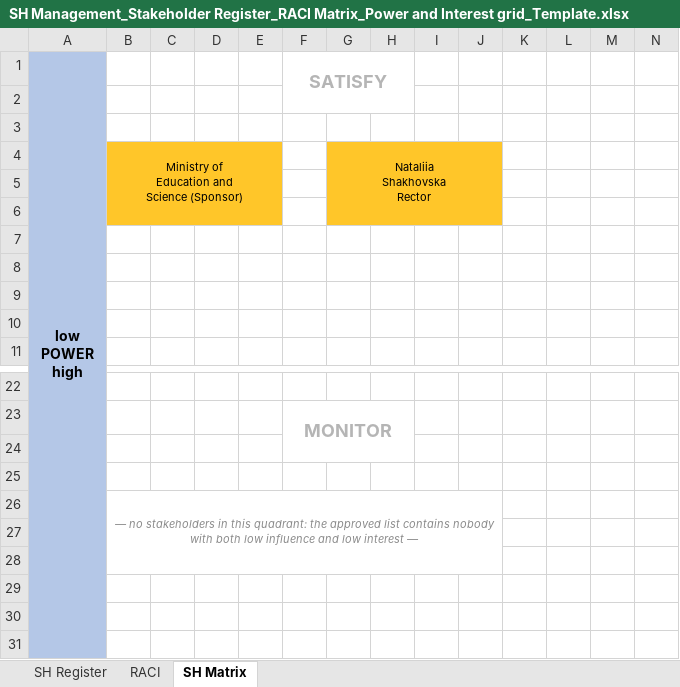
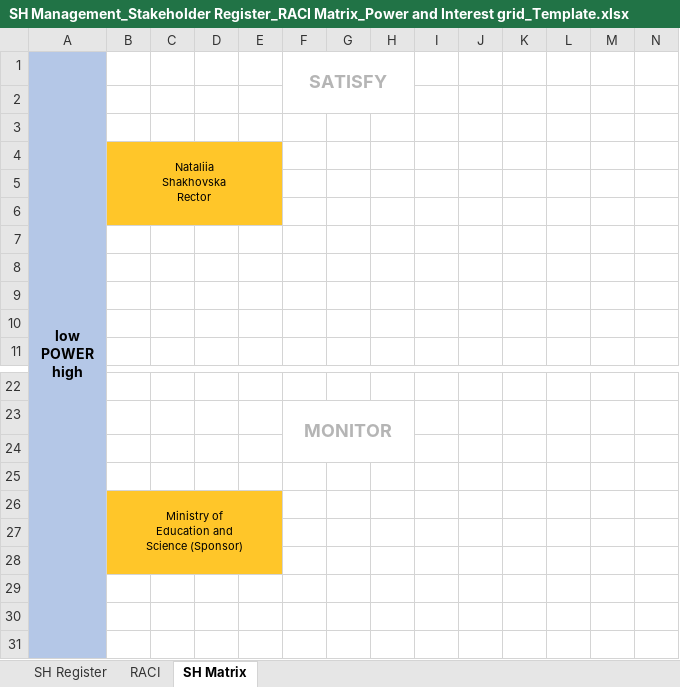
Before and after one commit to yarikshevchuk/business-analysis, an Excel workbook: BA/Part 1_Stakeholder Analysis amp Management-20260912/TemplatesFinal/SH Management_Stakeholder Register_RACI Matrix_Power and Interest grid_Template.xlsx, sheet SH Matrix, drawn as a sheet; only a part is shown, gaps mark what is left out; values as stored, in another font and other column widths than the file's, no borders; ↵ is a line break in a cell; the diff names each change by its address in the sheet, - before the commit and + after, or states it on an @@ line.

```diff
--- a/BA/Part 1_Stakeholder Analysis amp Management-20260912/TemplatesFinal/SH Management_Stakeholder Register_RACI Matrix_Power and Interest grid_Template.xlsx (sheet SH Matrix)
+++ b/BA/Part 1_Stakeholder Analysis amp Management-20260912/TemplatesFinal/SH Management_Stakeholder Register_RACI Matrix_Power and Interest grid_Template.xlsx (sheet SH Matrix)
-B4: Ministry of ↵ Education and ↵ Science (Sponsor)
+B4: Nataliia ↵ Shakhovska ↵ Rector
-G4: Nataliia ↵ Shakhovska ↵ Rector
+G4: (empty)
-G4 fill: #FFC629
+G4 fill: none
-G4:J6 merged
-B26: — no stakeholders in this quadrant: the approved list contains nobody with both low influence and low interest —
+B26: Ministry of ↵ Education and ↵ Science (Sponsor)
@@ B26 fill: none → #FFC629, italic: on → off, text colour: #8A8A8A → black @@
-B26:J28 merged
+B26:E28 merged
```
Also changed, not shown: sheet RACI, sheet SH Register, BA/Part 1_Stakeholder Analysis amp Management-20260912/Artifacts/1. Stakeholder Register_VNS.xlsx, BA/Part 1_Stakeholder Analysis amp Management-20260912/Artifacts/3. RACI Matrix_VNS.xlsx, 4 other files.
